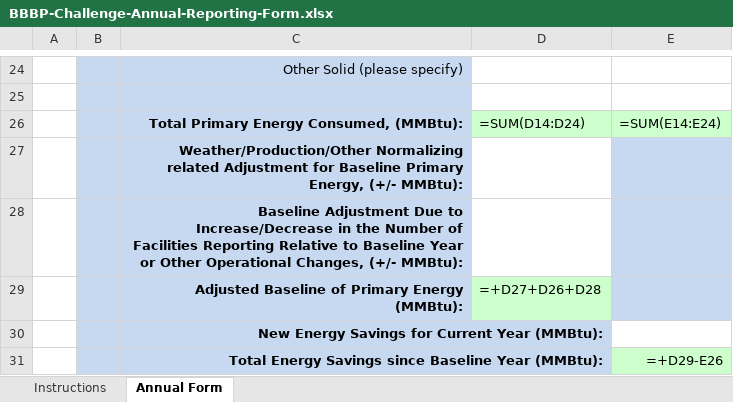
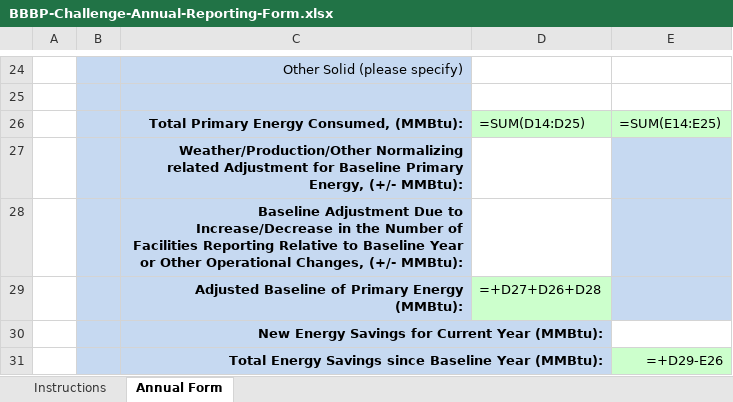
Before and after one commit to ORNL-AMO/VERIFI, an Excel workbook: src/assets/csv_templates/BBBP-Challenge-Annual-Reporting-Form.xlsx, sheet Annual Form, drawn as a sheet; only a part is shown, gaps mark what is left out; values as stored, in another font and other column widths than the file's, no borders; formulas are shown in place of their values; charts and pictures not drawn; the diff names each change by its address in the sheet, - before the commit and + after, or states it on an @@ line.

Commit message:
fix rounding issue in reports and summation in excel BP report

```diff
--- a/src/assets/csv_templates/BBBP-Challenge-Annual-Reporting-Form.xlsx (sheet Annual Form)
+++ b/src/assets/csv_templates/BBBP-Challenge-Annual-Reporting-Form.xlsx (sheet Annual Form)
-D26: =SUM(D14:D24)
+D26: =SUM(D14:D25)
-E26: =SUM(E14:E24)
+E26: =SUM(E14:E25)
```
Also changed, not shown: 1 other file.
